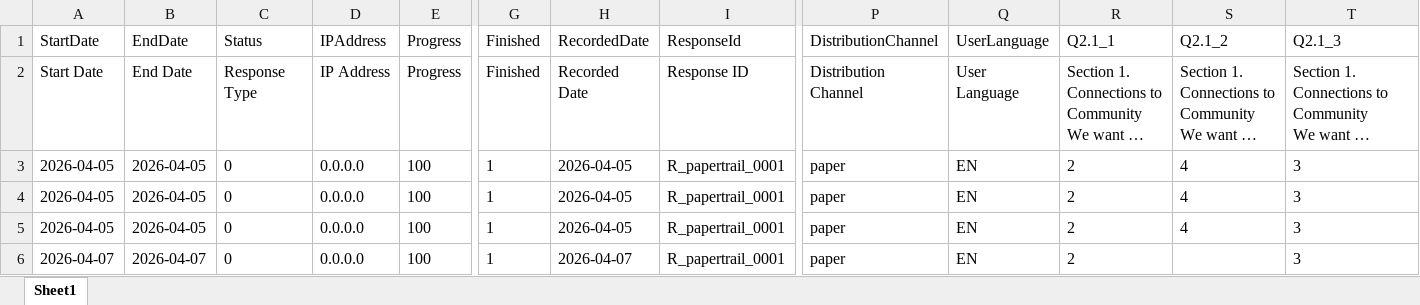
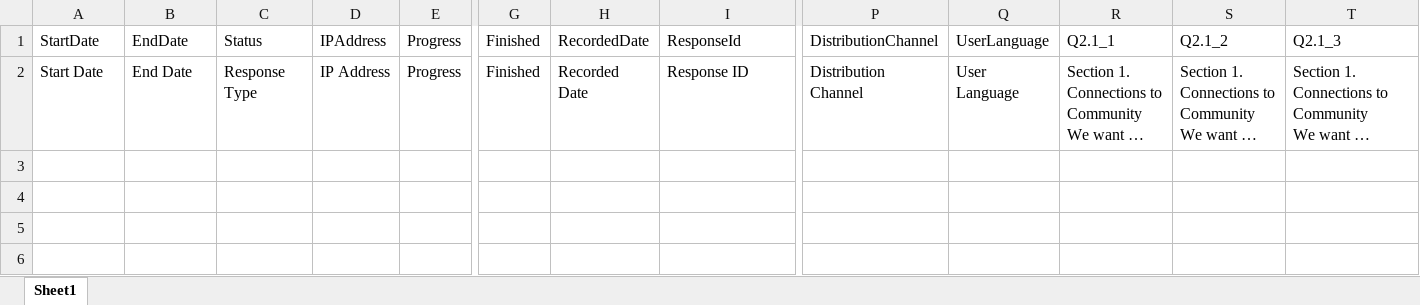
Before and after one commit to dexmokizzi/papertrail, an Excel workbook: data/output/maize_community_survey_import.xlsx, sheet Sheet1, drawn as a sheet; only a part is shown, gaps mark what is left out; long unchanged cells end in …; values as stored, in another font and other column widths than the file's, no borders; rows hold the shown columns only; the diff names each change by its address in the sheet, - before the commit and + after, or states it on an @@ line.

```diff
--- a/data/output/maize_community_survey_import.xlsx (sheet Sheet1)
+++ b/data/output/maize_community_survey_import.xlsx (sheet Sheet1)
-row 3: 2026-04-05 | 2026-04-05 | 0 | 0.0.0.0 | 100 | 1 | 2026-04-05 | R_papertrail_0001 | paper | EN | 2 | 4 | 3
-row 4: 2026-04-05 | 2026-04-05 | 0 | 0.0.0.0 | 100 | 1 | 2026-04-05 | R_papertrail_0001 | paper | EN | 2 | 4 | 3
-row 5: 2026-04-05 | 2026-04-05 | 0 | 0.0.0.0 | 100 | 1 | 2026-04-05 | R_papertrail_0001 | paper | EN | 2 | 4 | 3
-row 6: 2026-04-07 | 2026-04-07 | 0 | 0.0.0.0 | 100 | 1 | 2026-04-07 | R_papertrail_0001 | paper | EN | 2 |  | 3
```
Also changed, not shown: 11 other files.
